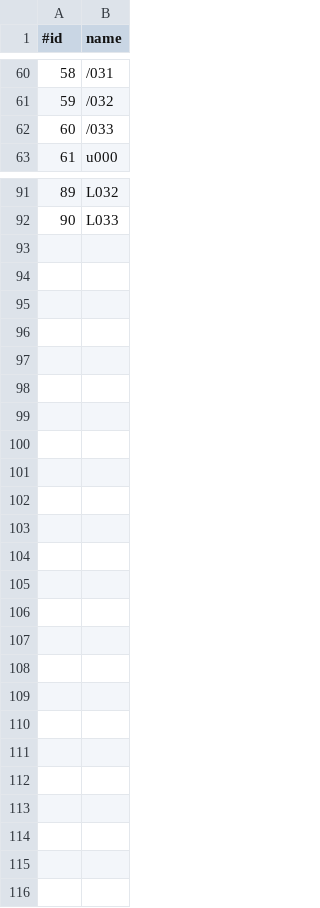
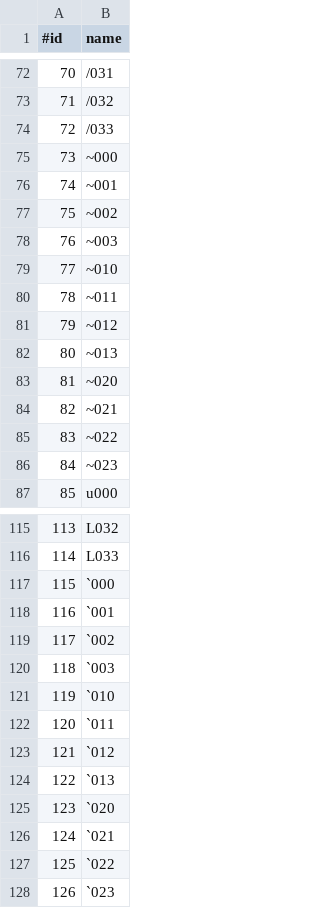
Before and after one commit to ramakarl/just_math, a CSV file: math_belief_prop/examples/rgb_name.csv, drawn as a sheet; only a part is shown, gaps mark what is left out; the diff covers the shown part only; the diff names each change by its address in the sheet, - before the commit and + after, or states it on an @@ line.

```diff
--- a/math_belief_prop/examples/rgb_name.csv
+++ b/math_belief_prop/examples/rgb_name.csv
@@ column A (#id) renumbered between rows 45 and 116 @@
+row 75: 73 | ~000
+row 76: 74 | ~001
+row 77: 75 | ~002
+row 78: 76 | ~003
+row 79: 77 | ~010
+row 80: 78 | ~011
+row 81: 79 | ~012
+row 82: 80 | ~013
+row 83: 81 | ~020
+row 84: 82 | ~021
+row 85: 83 | ~022
+row 86: 84 | ~023
+row 117: 115 | `000
+row 118: 116 | `001
+row 119: 117 | `002
+row 120: 118 | `003
+row 121: 119 | `010
+row 122: 120 | `011
+row 123: 121 | `012
+row 124: 122 | `013
+row 125: 123 | `020
+row 126: 124 | `021
+row 127: 125 | `022
+row 128: 126 | `023
```
Also changed, not shown: 12 added rows elsewhere in this file, 3 other files.
